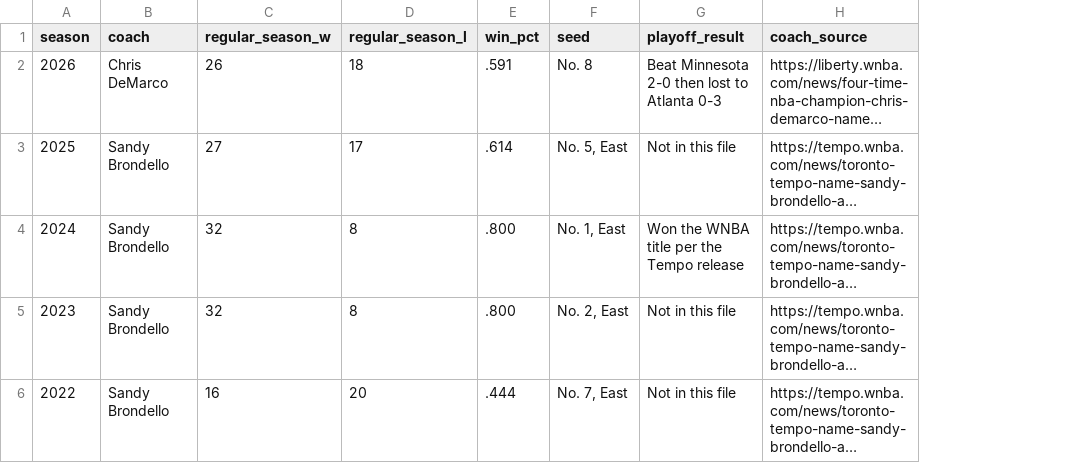
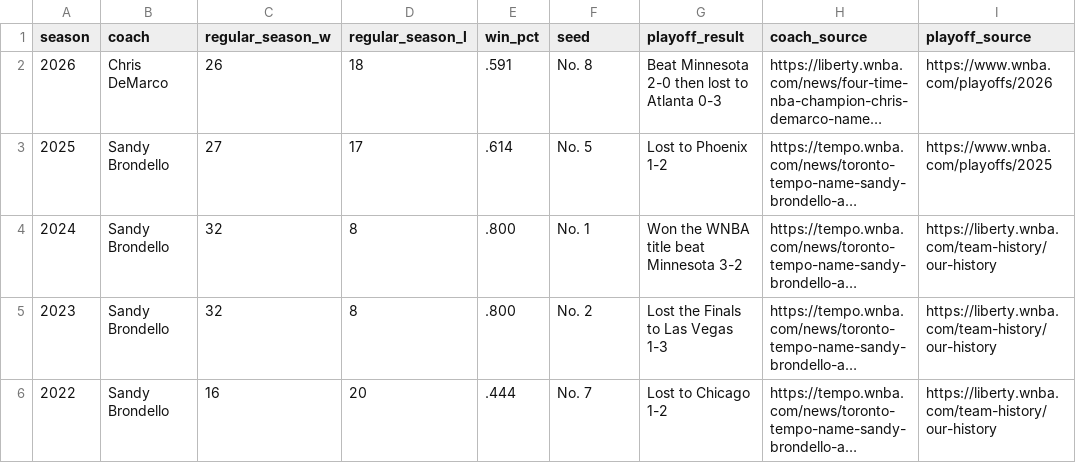
Before and after one commit to ryanmoalemi/fullcourtbuckets, a CSV file: news/wnba-head-coaches-2027/data/liberty-head-coaches.csv, drawn as a sheet; long unchanged cells end in …; the diff names each change by its address in the sheet, - before the commit and + after, or states it on an @@ line.

```diff
--- a/news/wnba-head-coaches-2027/data/liberty-head-coaches.csv
+++ b/news/wnba-head-coaches-2027/data/liberty-head-coaches.csv
+column I (playoff_source), rows 2-6: https://www.wnba.com/playoffs/2026 | https://www.wnba.com/playoffs/2025 | https://liberty.wnba.com/team-history/our-history | https://liberty.wnba.com/team-history/our-history | https://liberty.wnba.com/team-history/our-history
-F3 (seed): No. 5, East
+F3 (seed): No. 5
-G3 (playoff_result): Not in this file
+G3 (playoff_result): Lost to Phoenix 1-2
-F4 (seed): No. 1, East
+F4 (seed): No. 1
-G4 (playoff_result): Won the WNBA title per the Tempo release
+G4 (playoff_result): Won the WNBA title beat Minnesota 3-2
-F5 (seed): No. 2, East
+F5 (seed): No. 2
-G5 (playoff_result): Not in this file
+G5 (playoff_result): Lost the Finals to Las Vegas 1-3
-F6 (seed): No. 7, East
+F6 (seed): No. 7
-G6 (playoff_result): Not in this file
+G6 (playoff_result): Lost to Chicago 1-2
```
Also changed, not shown: news/wnba-head-coaches-2027/data/wnba-head-coaches.csv, 10 other files.
